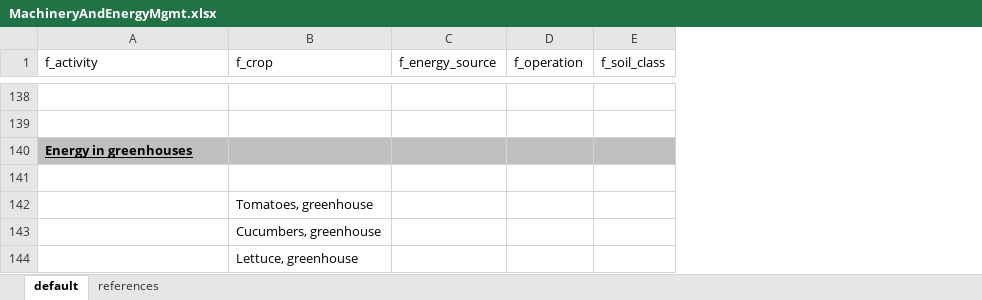
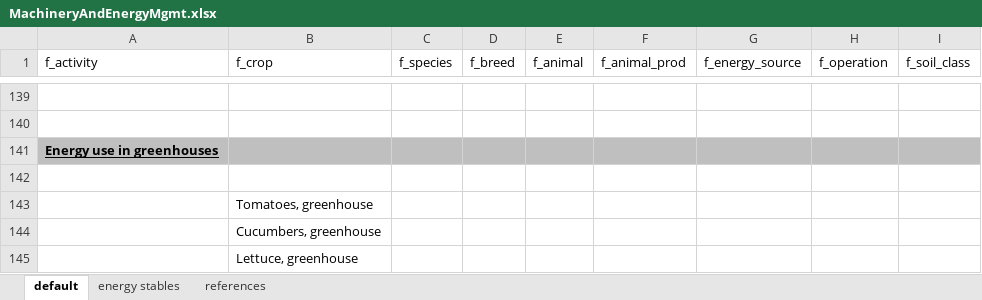
Before and after one commit to SLU-foodsystems/CIBUSmod, an Excel workbook: data/prod_parameters/MachineryAndEnergyMgmt.xlsx, sheet default, drawn as a sheet; only a part is shown, gaps mark what is left out; values as stored, in another font and other column widths than the file's, no borders; addresses are those after the commit; the diff covers the shown part only; the diff names each change by its address in the sheet, - before the commit and + after, or states it on an @@ line.

Commit message:
Implemented calculation of energy use in stables (incl. data for cattle)

```diff
--- a/data/prod_parameters/MachineryAndEnergyMgmt.xlsx (sheet default)
+++ b/data/prod_parameters/MachineryAndEnergyMgmt.xlsx (sheet default)
+sheet tab: energy stables
+column C (f_species), empty
+column D (f_breed), empty
+column E (f_animal), empty
+column F (f_animal_prod), empty
-A141 (f_activity): Energy in greenhouses
+A141 (f_activity): Energy use in greenhouses
```
Also changed, not shown: 17 added rows, 5 removed rows and 23 edited cells elsewhere in this sheet, sheet references, formulas that keep their value, 2 other files.
